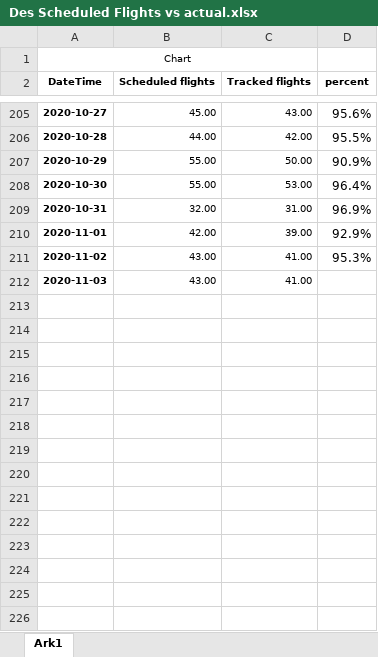
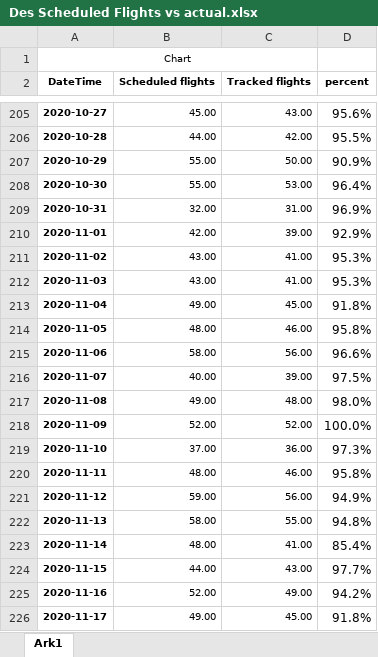
Before and after one commit to profSeeger/LVM-Code, an Excel workbook: codeLibrary/R/R/airlineData/Des Scheduled Flights vs actual.xlsx, sheet Ark1, drawn as a sheet; only a part is shown, gaps mark what is left out; values as stored, in another font and other column widths than the file's, no borders; the diff names each change by its address in the sheet, - before the commit and + after, or states it on an @@ line.

Commit message:
Update Des Scheduled Flights vs actual.xlsx

```diff
--- a/codeLibrary/R/R/airlineData/Des Scheduled Flights vs actual.xlsx (sheet Ark1)
+++ b/codeLibrary/R/R/airlineData/Des Scheduled Flights vs actual.xlsx (sheet Ark1)
-D212 (percent): (empty)
+D212 (percent): 95.3%
+row 213: 2020-11-04 | 49.00 | 45.00 | 91.8%
+row 214: 2020-11-05 | 48.00 | 46.00 | 95.8%
+row 215: 2020-11-06 | 58.00 | 56.00 | 96.6%
+row 216: 2020-11-07 | 40.00 | 39.00 | 97.5%
+row 217: 2020-11-08 | 49.00 | 48.00 | 98.0%
+row 218: 2020-11-09 | 52.00 | 52.00 | 100.0%
+row 219: 2020-11-10 | 37.00 | 36.00 | 97.3%
+row 220: 2020-11-11 | 48.00 | 46.00 | 95.8%
+row 221: 2020-11-12 | 59.00 | 56.00 | 94.9%
+row 222: 2020-11-13 | 58.00 | 55.00 | 94.8%
+row 223: 2020-11-14 | 48.00 | 41.00 | 85.4%
+row 224: 2020-11-15 | 44.00 | 43.00 | 97.7%
+row 225: 2020-11-16 | 52.00 | 49.00 | 94.2%
+row 226: 2020-11-17 | 49.00 | 45.00 | 91.8%
```
